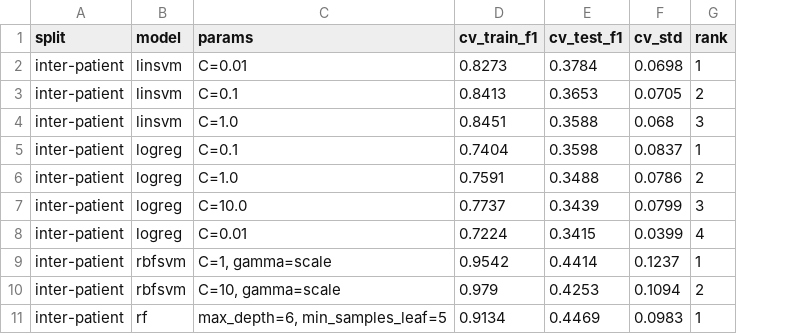
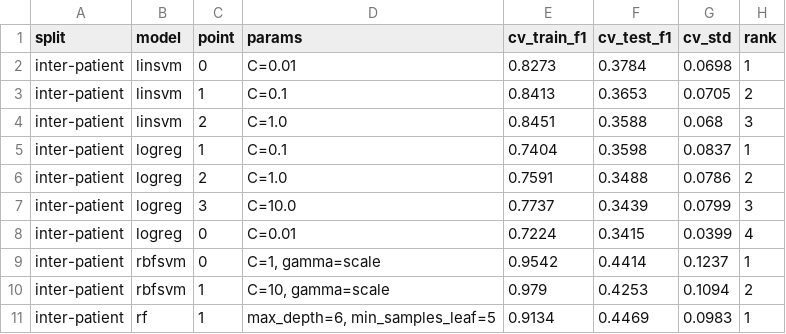
Before and after one commit to meypanhawath/ECG-arrhythmia-classification, a CSV file: results/tables/12_hyperparameter_search.csv, drawn as a sheet; only a part is shown; the diff names each change by its address in the sheet, - before the commit and + after, or states it on an @@ line.

Commit message:
add: ECG arrhythmia classification pipeline, results and report

```diff
--- a/results/tables/12_hyperparameter_search.csv
+++ b/results/tables/12_hyperparameter_search.csv
+column C (point), rows 2-11: 0 | 1 | 2 | 1 | 2 | 3 | 0 | 0 | 1 | 1
```
Also changed, not shown: results/tables/01_data_source.csv, results/tables/13_model_metrics.csv, 45 other files.
